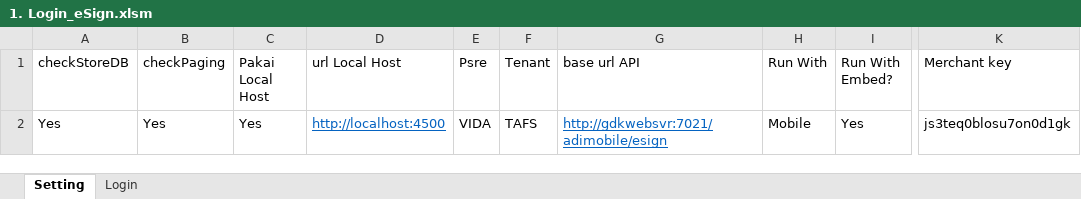
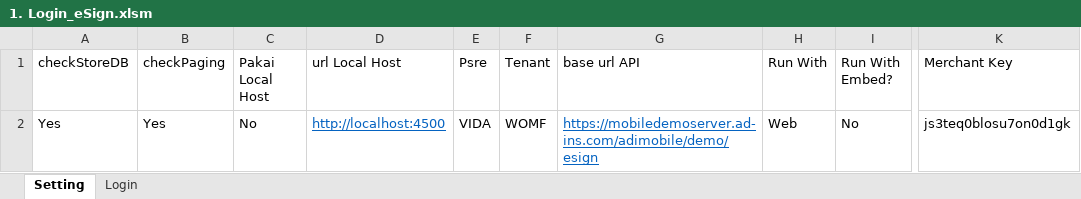
Before and after one commit to qcadins/ATeSign, an Excel workbook: 1. Login_eSign.xlsm, sheet Setting, drawn as a sheet; only a part is shown, gaps mark what is left out; values as stored, in another font and other column widths than the file's, no borders; the diff names each change by its address in the sheet, - before the commit and + after, or states it on an @@ line.

```diff
--- a/1. Login_eSign.xlsm (sheet Setting)
+++ b/1. Login_eSign.xlsm (sheet Setting)
-K1: Merchant key
+K1: Merchant Key
-C2 (Pakai Local Host): Yes
+C2 (Pakai Local Host): No
-F2 (Tenant): TAFS
+F2 (Tenant): WOMF
-G2 (base url API): http://gdkwebsvr:7021/adimobile/esign
+G2 (base url API): https://mobiledemoserver.ad-ins.com/adimobile/demo/esign
-H2 (Run With): Mobile
+H2 (Run With): Web
-I2 (Run With Embed?): Yes
+I2 (Run With Embed?): No
```
Also changed, not shown: sheet Login, charts or pictures.
